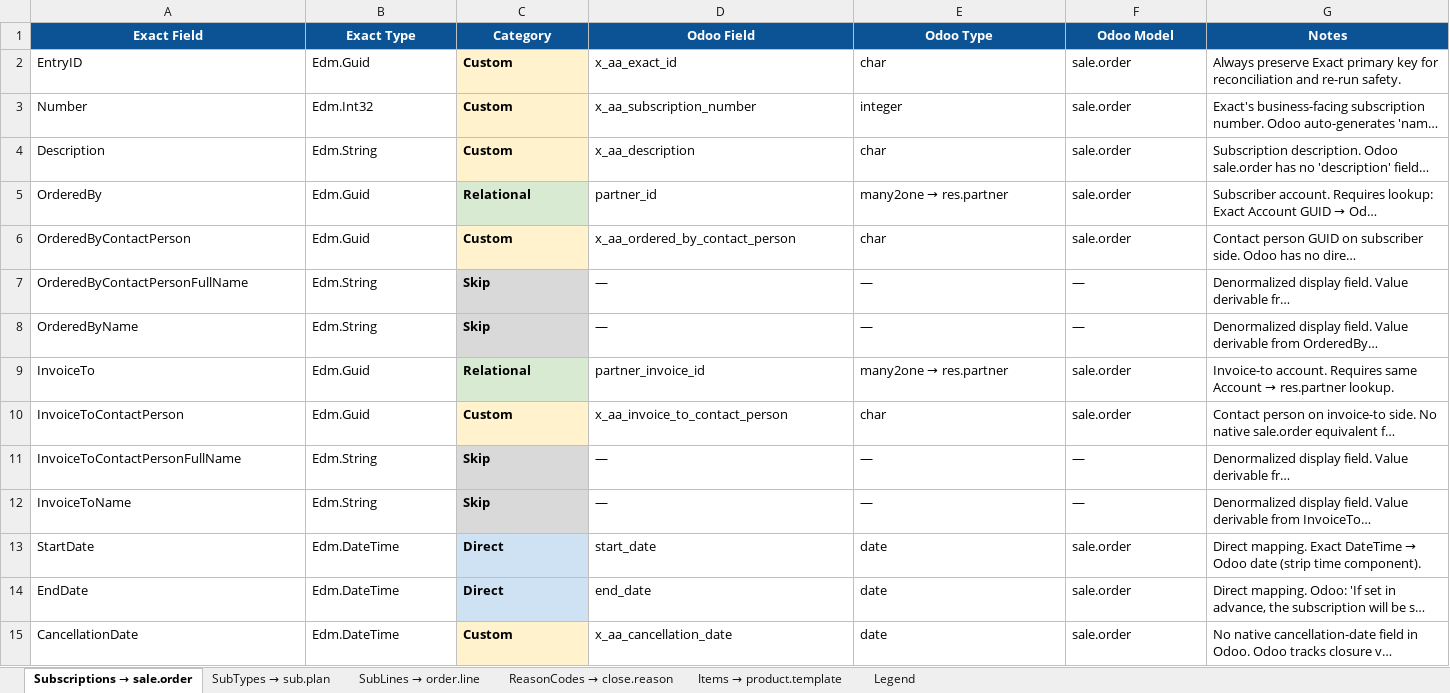
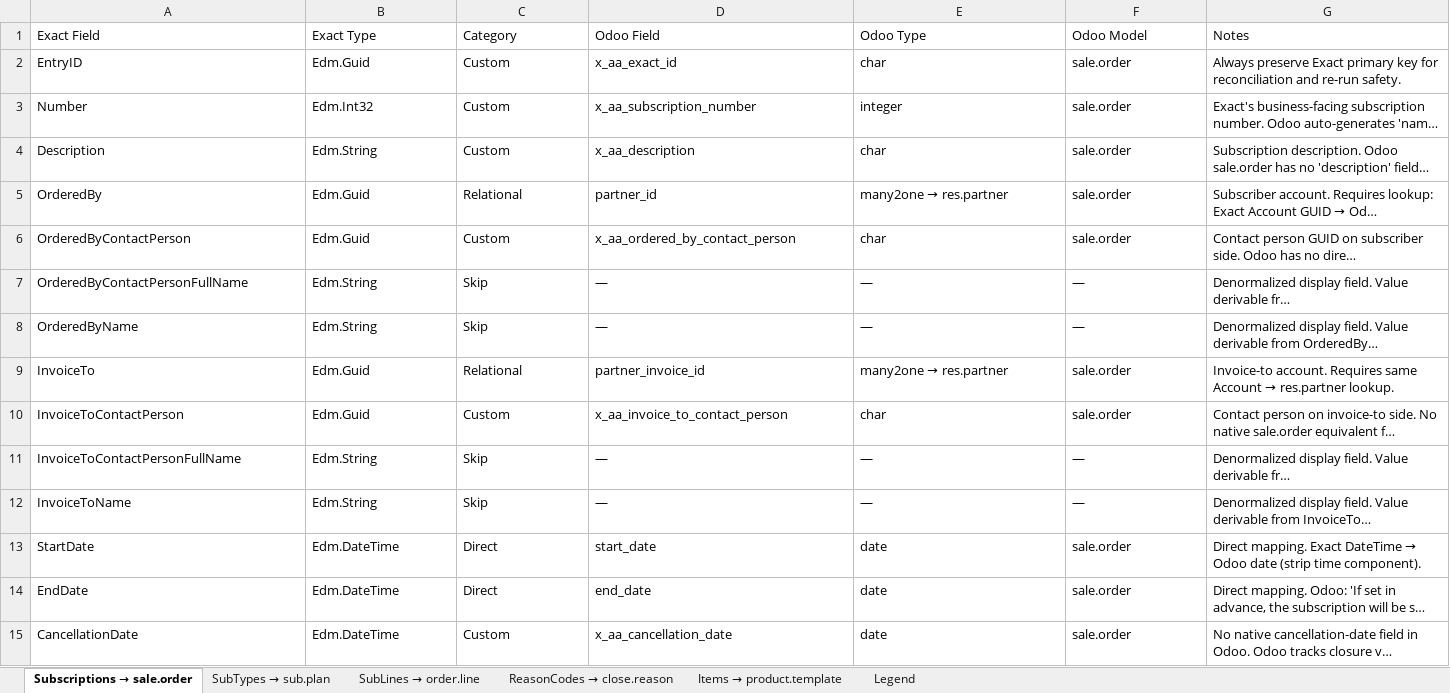
Before and after one commit to diegolondrina/Exact-Online-to-Odoo-18-domain-mapping, an Excel workbook: mappings/subscriptions_mapping.xlsx, sheet Subscriptions → sale.order, drawn as a sheet; only a part is shown; long unchanged cells end in …; values as stored, in another font and other column widths than the file's, no borders; the diff covers the shown part only; the diff names each change by its address in the sheet, - before the commit and + after, or states it on an @@ line.

```diff
--- a/mappings/subscriptions_mapping.xlsx (sheet Subscriptions → sale.order)
+++ b/mappings/subscriptions_mapping.xlsx (sheet Subscriptions → sale.order)
@@ A1:G1 bold: on → off, fill: #0B5394 → none, text colour: #FFFFFF → black, alignment: center → left @@
-C2:C15 bold: on
+C2:C15 bold: off
-C2:C4 fill: #FFF2CC
+C2:C4 fill: none
-C5 fill: #D9EAD3
+C5 fill: none
-C6 fill: #FFF2CC
+C6 fill: none
-C7:C8 fill: #D9D9D9
+C7:C8 fill: none
-C9 fill: #D9EAD3
+C9 fill: none
-C10 fill: #FFF2CC
+C10 fill: none
-C11:C12 fill: #D9D9D9
+C11:C12 fill: none
-C13:C14 fill: #CFE2F3
+C13:C14 fill: none
-C15 fill: #FFF2CC
+C15 fill: none
```
Also changed, not shown: cell formats elsewhere in this sheet, sheet SubLines → order.line, sheet SubTypes → sub.plan, sheet ReasonCodes → close.reason, sheet Items → product.template, 7 other files.
